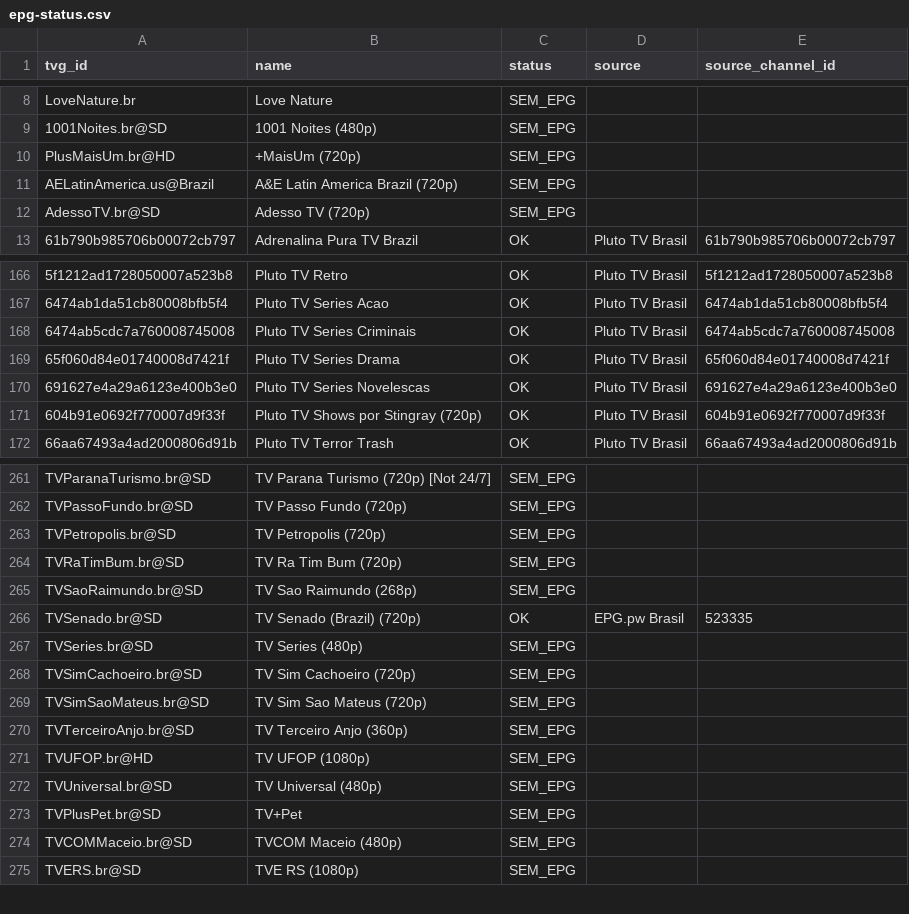
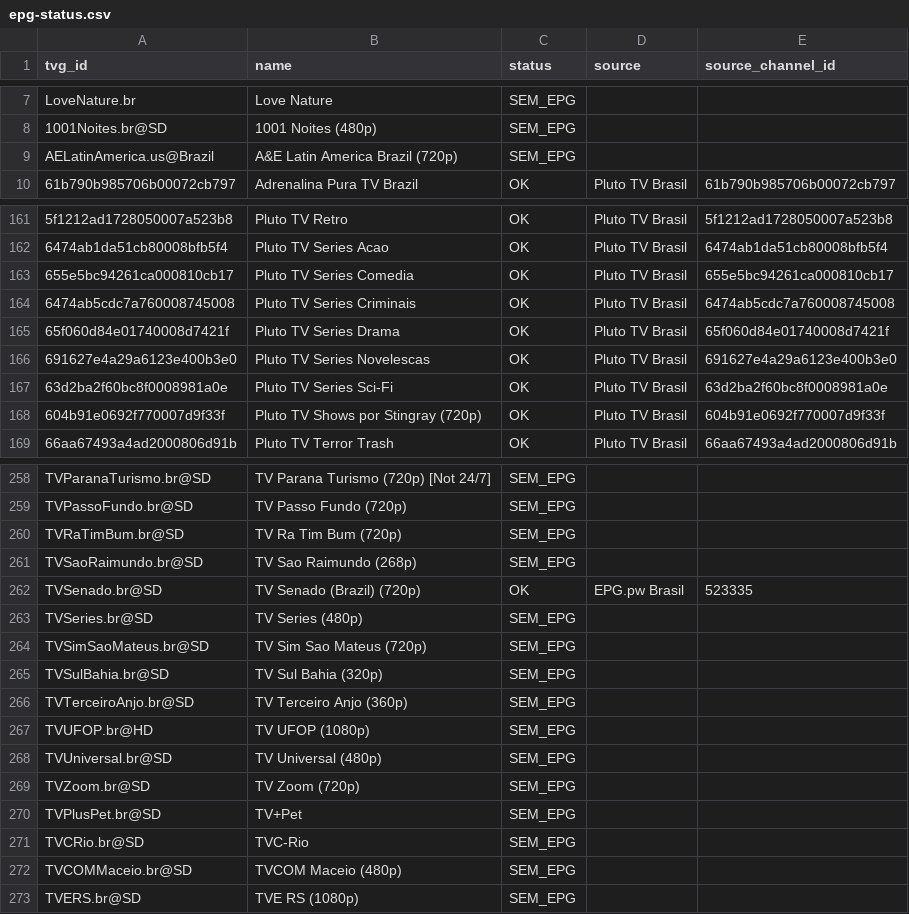
Before and after one commit to feijaum/iptv, a CSV file: epg-status.csv, drawn as a sheet; only a part is shown, gaps mark what is left out; removed rows and columns are numbered as before the commit, all else as after; the diff covers the shown part only; the diff names each change by its address in the sheet, - before the commit and + after, or states it on an @@ line.

```diff
--- a/epg-status.csv
+++ b/epg-status.csv
-row 10: PlusMaisUm.br@HD | +MaisUm (720p) | SEM_EPG
-row 12: AdessoTV.br@SD | Adesso TV (720p) | SEM_EPG
+row 163: 655e5bc94261ca000810cb17 | Pluto TV Series Comedia | OK | Pluto TV Brasil | 655e5bc94261ca000810cb17
+row 167: 63d2ba2f60bc8f0008981a0e | Pluto TV Series Sci-Fi | OK | Pluto TV Brasil | 63d2ba2f60bc8f0008981a0e
-row 263: TVPetropolis.br@SD | TV Petropolis (720p) | SEM_EPG
-row 268: TVSimCachoeiro.br@SD | TV Sim Cachoeiro (720p) | SEM_EPG
+row 265: TVSulBahia.br@SD | TV Sul Bahia (320p) | SEM_EPG
+row 269: TVZoom.br@SD | TV Zoom (720p) | SEM_EPG
+row 271: TVCRio.br@SD | TVC-Rio | SEM_EPG
```
Also changed, not shown: 5 added rows, 11 removed rows and 4 edited cells elsewhere in this file, playback-audit.csv, 3 other files.
